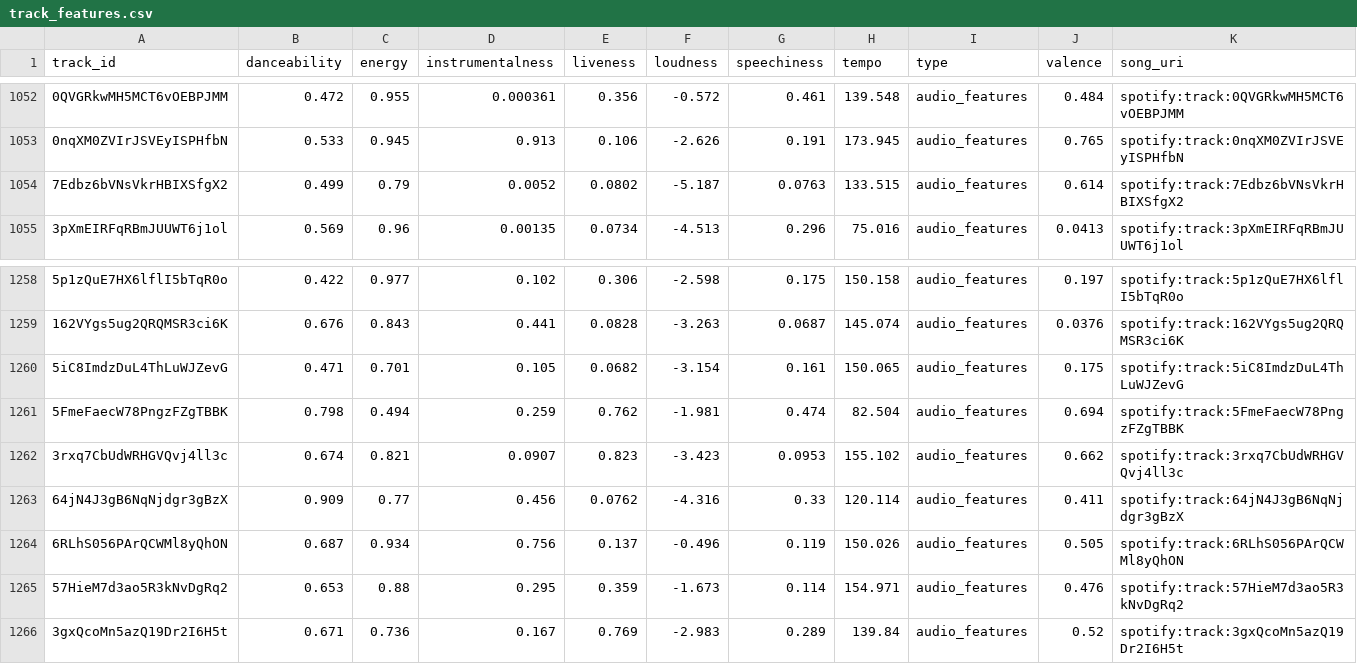
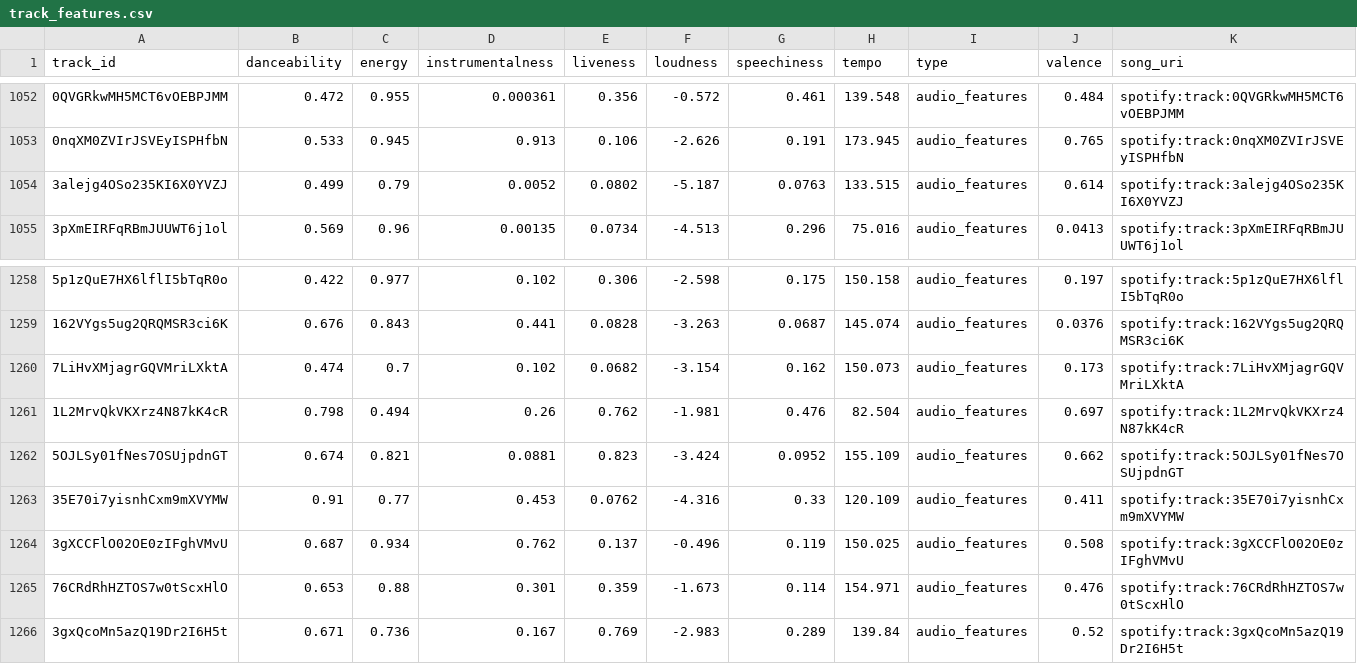
Before and after one commit to nick-esqueda/vanguard_de_project, a CSV file: data/track_features.csv, drawn as a sheet; only a part is shown, gaps mark what is left out.

```diff
--- a/data/track_features.csv
+++ b/data/track_features.csv
@@ -1053,3 +1053,3 @@ track_id,danceability,energy,instrumentalness,liveness,loudness,speechiness,temp
 0nqXM0ZVIrJSVEyISPHfbN,0.533,0.945,0.913,0.106,-2.626,0.191,173.945,audio_features,0.765,spotify:track:0nqXM0ZVIrJSVEyISPHfbN
-7Edbz6bVNsVkrHBIXSfgX2,0.499,0.79,0.0052,0.0802,-5.187,0.0763,133.515,audio_features,0.614,spotify:track:7Edbz6bVNsVkrHBIXSfgX2
+3alejg4OSo235KI6X0YVZJ,0.499,0.79,0.0052,0.0802,-5.187,0.0763,133.515,audio_features,0.614,spotify:track:3alejg4OSo235KI6X0YVZJ
 3pXmEIRFqRBmJUUWT6j1ol,0.569,0.96,0.00135,0.0734,-4.513,0.296,75.016,audio_features,0.0413,spotify:track:3pXmEIRFqRBmJUUWT6j1ol
@@ -1259,8 +1259,8 @@ track_id,danceability,energy,instrumentalness,liveness,loudness,speechiness,temp
 162VYgs5ug2QRQMSR3ci6K,0.676,0.843,0.441,0.0828,-3.263,0.0687,145.074,audio_features,0.0376,spotify:track:162VYgs5ug2QRQMSR3ci6K
-5iC8ImdzDuL4ThLuWJZevG,0.471,0.701,0.105,0.0682,-3.154,0.161,150.065,audio_features,0.175,spotify:track:5iC8ImdzDuL4ThLuWJZevG
-5FmeFaecW78PngzFZgTBBK,0.798,0.494,0.259,0.762,-1.981,0.474,82.504,audio_features,0.694,spotify:track:5FmeFaecW78PngzFZgTBBK
-3rxq7CbUdWRHGVQvj4ll3c,0.674,0.821,0.0907,0.823,-3.423,0.0953,155.102,audio_features,0.662,spotify:track:3rxq7CbUdWRHGVQvj4ll3c
-64jN4J3gB6NqNjdgr3gBzX,0.909,0.77,0.456,0.0762,-4.316,0.33,120.114,audio_features,0.411,spotify:track:64jN4J3gB6NqNjdgr3gBzX
-6RLhS056PArQCWMl8yQhON,0.687,0.934,0.756,0.137,-0.496,0.119,150.026,audio_features,0.505,spotify:track:6RLhS056PArQCWMl8yQhON
-57HieM7d3ao5R3kNvDgRq2,0.653,0.88,0.295,0.359,-1.673,0.114,154.971,audio_features,0.476,spotify:track:57HieM7d3ao5R3kNvDgRq2
+7LiHvXMjagrGQVMriLXktA,0.474,0.7,0.102,0.0682,-3.154,0.162,150.073,audio_features,0.173,spotify:track:7LiHvXMjagrGQVMriLXktA
+1L2MrvQkVKXrz4N87kK4cR,0.798,0.494,0.26,0.762,-1.981,0.476,82.504,audio_features,0.697,spotify:track:1L2MrvQkVKXrz4N87kK4cR
+5OJLSy01fNes7OSUjpdnGT,0.674,0.821,0.0881,0.823,-3.424,0.0952,155.109,audio_features,0.662,spotify:track:5OJLSy01fNes7OSUjpdnGT
+35E70i7yisnhCxm9mXVYMW,0.91,0.77,0.453,0.0762,-4.316,0.33,120.109,audio_features,0.411,spotify:track:35E70i7yisnhCxm9mXVYMW
+3gXCCFlO02OE0zIFghVMvU,0.687,0.934,0.762,0.137,-0.496,0.119,150.025,audio_features,0.508,spotify:track:3gXCCFlO02OE0zIFghVMvU
+76CRdRhHZTOS7w0tScxHlO,0.653,0.88,0.301,0.359,-1.673,0.114,154.971,audio_features,0.476,spotify:track:76CRdRhHZTOS7w0tScxHlO
 3gxQcoMn5azQ19Dr2I6H5t,0.671,0.736,0.167,0.769,-2.983,0.289,139.84,audio_features,0.52,spotify:track:3gxQcoMn5azQ19Dr2I6H5t
```
Also changed, not shown: data/albums.csv, data/artists.csv, 4 other files.
